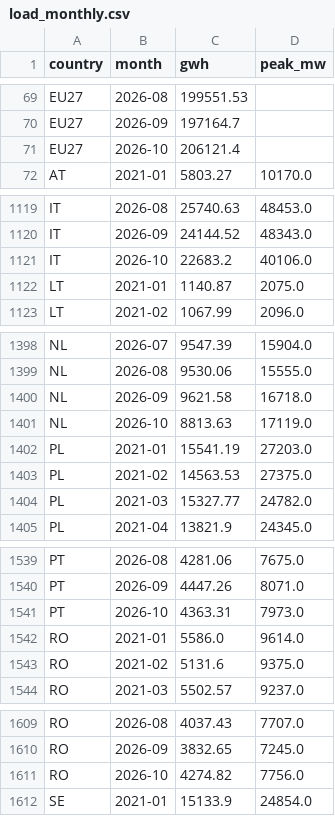
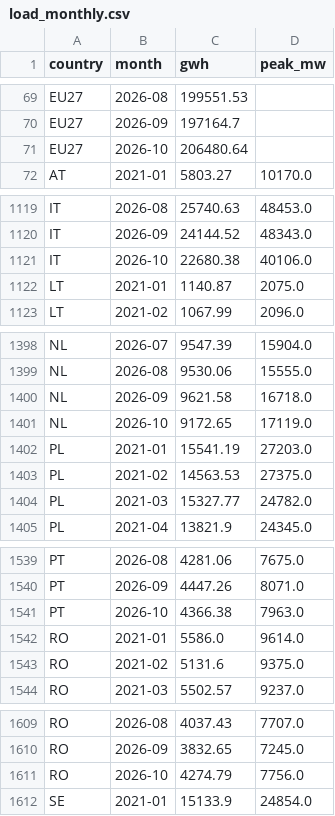
Before and after one commit to andrealcolombo/energy-dashboard, a CSV file: data/dashboard/load_monthly.csv, drawn as a sheet; only a part is shown, gaps mark what is left out.

```diff
--- a/data/dashboard/load_monthly.csv
+++ b/data/dashboard/load_monthly.csv
@@ -70,3 +70,3 @@ EU27,2026-08,199551.53,
 EU27,2026-09,197164.7,
-EU27,2026-10,206121.4,
+EU27,2026-10,206480.64,
 AT,2021-01,5803.27,10170.0
@@ -1120,3 +1120,3 @@ IT,2026-08,25740.63,48453.0
 IT,2026-09,24144.52,48343.0
-IT,2026-10,22683.2,40106.0
+IT,2026-10,22680.38,40106.0
 LT,2021-01,1140.87,2075.0
@@ -1400,3 +1400,3 @@ NL,2026-08,9530.06,15555.0
 NL,2026-09,9621.58,16718.0
-NL,2026-10,8813.63,17119.0
+NL,2026-10,9172.65,17119.0
 PL,2021-01,15541.19,27203.0
@@ -1540,3 +1540,3 @@ PT,2026-08,4281.06,7675.0
 PT,2026-09,4447.26,8071.0
-PT,2026-10,4363.31,7973.0
+PT,2026-10,4366.38,7963.0
 RO,2021-01,5586.0,9614.0
@@ -1610,3 +1610,3 @@ RO,2026-08,4037.43,7707.0
 RO,2026-09,3832.65,7245.0
-RO,2026-10,4274.82,7756.0
+RO,2026-10,4274.79,7756.0
 SE,2021-01,15133.9,24854.0
```
Also changed, not shown: data/dashboard/mix_monthly.csv, data/dashboard/mix_weekly.csv, 3 other files.
